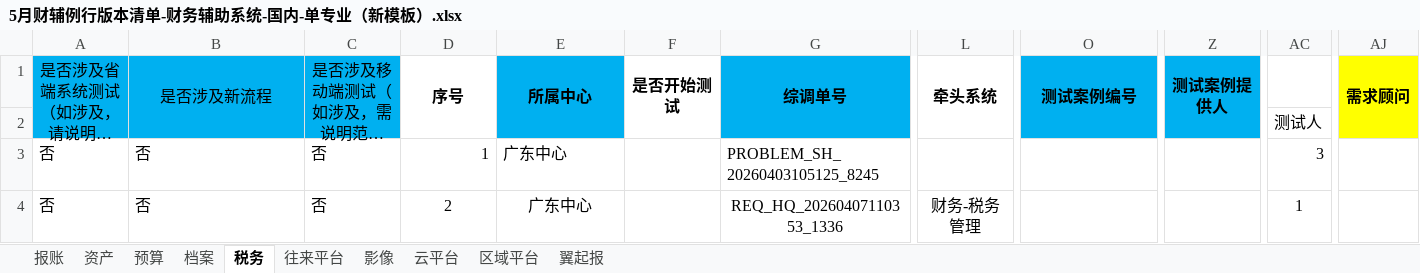
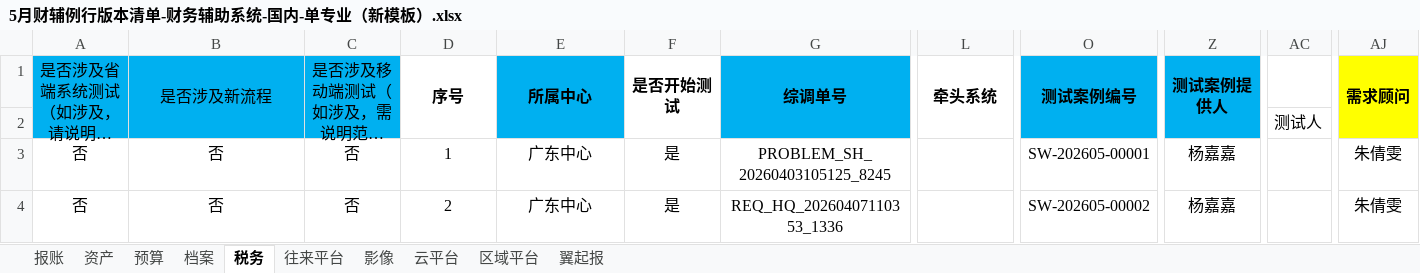
Before and after one commit to riwgegfyu/claude, an Excel workbook: 5月财辅例行版本清单-财务辅助系统-国内-单专业（新模板）.xlsx, sheet 税务, drawn as a sheet; only a part is shown, gaps mark what is left out; long unchanged cells end in …; values as stored, in another font and other column widths than the file's, no borders; conditional formats not drawn; the diff covers the shown part only; the diff names each change by its address in the sheet, - before the commit and + after, or states it on an @@ line.

```diff
--- a/5月财辅例行版本清单-财务辅助系统-国内-单专业（新模板）.xlsx (sheet 税务)
+++ b/5月财辅例行版本清单-财务辅助系统-国内-单专业（新模板）.xlsx (sheet 税务)
-A3:C4 alignment: left
+A3:C4 alignment: center
-D3 alignment: right
+D3 alignment: center
-E3 alignment: left
+E3 alignment: center
-F3:F4 (是否开始测试): (empty)
+F3:F4 (是否开始测试): 是
-G3 alignment: left
+G3 alignment: center
-O3 (测试案例编号): (empty)
+O3 (测试案例编号): SW-202605-00001
-Z3:Z4 (测试案例提供人): (empty)
+Z3:Z4 (测试案例提供人): 杨嘉嘉
-AC3: 3
+AC3: (empty)
-AJ3:AJ4 (需求顾问): (empty)
+AJ3:AJ4 (需求顾问): 朱倩雯
-L4 (牵头系统): 财务-税务管理
+L4 (牵头系统): (empty)
-O4 (测试案例编号): (empty)
+O4 (测试案例编号): SW-202605-00002
-AC4: 1
+AC4: (empty)
```
Also changed, not shown: cell formats elsewhere in this sheet, sheet 报账, sheet 区域平台, sheet 预算, sheet 影像, sheet 档案, sheet 往来平台, 3 more sheets, 1 other file.
